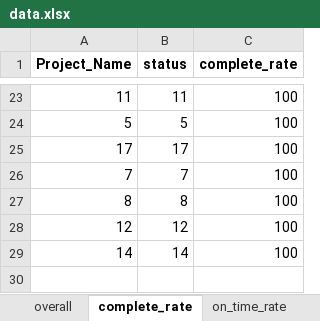
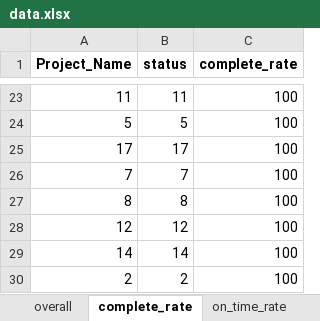
Before and after one commit to CPWRF/Projects, an Excel workbook: GMLAtracking/For Jessica/data.xlsx, sheet complete_rate, drawn as a sheet; only a part is shown, gaps mark what is left out; values as stored, in another font and other column widths than the file's, no borders; the diff names each change by its address in the sheet, - before the commit and + after, or states it on an @@ line.

```diff
--- a/GMLAtracking/For Jessica/data.xlsx (sheet complete_rate)
+++ b/GMLAtracking/For Jessica/data.xlsx (sheet complete_rate)
+row 30: 2 | 2 | 100
```
Also changed, not shown: sheet overall, Projectstracking/OOB/OOB_tracking.xlsx, 10 other files.
